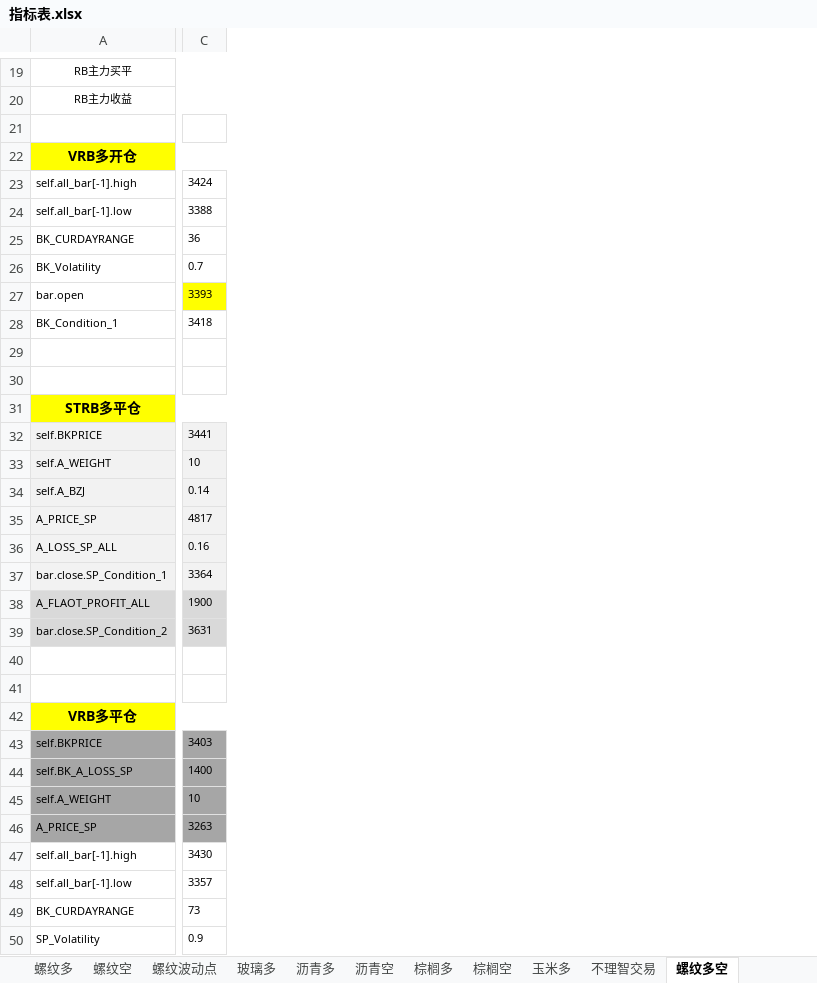
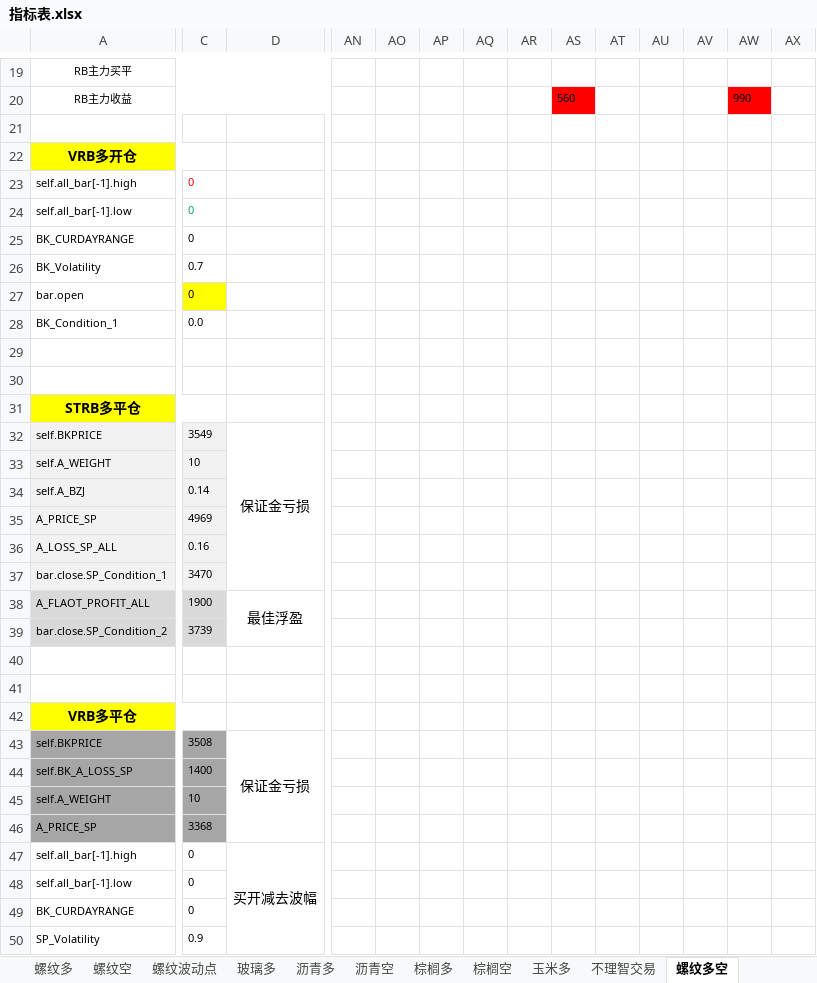
Before and after one commit to rjj510/uiKLine, an Excel workbook: data/交易记录/指标表.xlsx, sheet 螺纹多空, drawn as a sheet; only a part is shown, gaps mark what is left out; values as stored, in another font and other column widths than the file's, no borders; the diff covers the shown part only; the diff names each change by its address in the sheet, - before the commit and + after, or states it on an @@ line.

```diff
--- a/data/交易记录/指标表.xlsx (sheet 螺纹多空)
+++ b/data/交易记录/指标表.xlsx (sheet 螺纹多空)
+column D, rows 32-47: 保证金亏损 |  |  |  |  |  | 最佳浮盈 |  |  |  |  | 保证金亏损 |  |  |  | 买开减去波幅
+column AN, empty
+column AO, empty
+column AP, empty
+column AQ, empty
+column AR, empty
+column AS, row 20: 560
+column AT, empty
+column AU, empty
+column AV, empty
+column AW, row 20: 990
+column AX, empty
-C23: 3424
+C23: 0
-C23 text colour: black
+C23 text colour: #FF0000
-C24: 3388
+C24: 0
-C24 text colour: black
+C24 text colour: #00B050
-C25: 36
+C25: 0
-C27: 3393
+C27: 0
-C28: 3418
+C28: 0.0
-C32: 3441
+C32: 3549
-C35: 4817
+C35: 4969
-C37: 3364
+C37: 3470
-C39: 3631
+C39: 3739
-C43: 3403
+C43: 3508
-C46: 3263
+C46: 3368
-C47: 3430
+C47: 0
-C48: 3357
+C48: 0
-C49: 73
+C49: 0
```
Also changed, not shown: 10 added columns, 1 removed column and 2 edited cells elsewhere in this sheet, charts or pictures, 18 other files.
